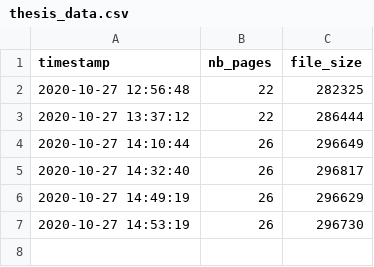
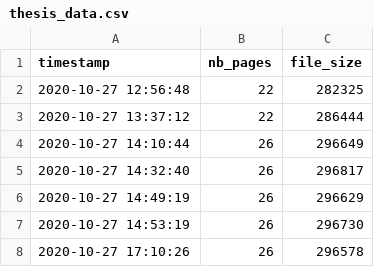
Before and after one commit to Ezibenroc/thesis, a CSV file: build/thesis_data.csv, drawn as a sheet; the diff names each change by its address in the sheet, - before the commit and + after, or states it on an @@ line.

```diff
--- a/build/thesis_data.csv
+++ b/build/thesis_data.csv
+row 8: 2020-10-27 17:10:26 | 26 | 296578
```
Also changed, not shown: 2 other files.
